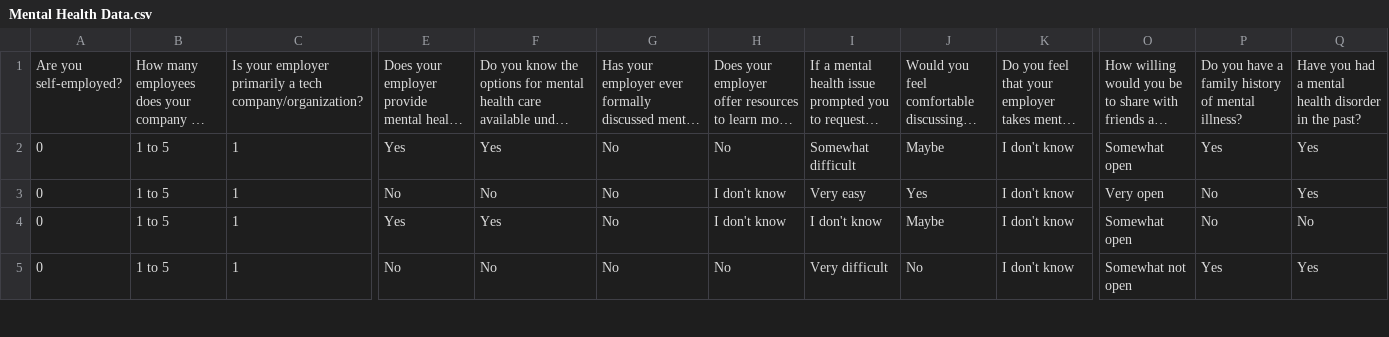
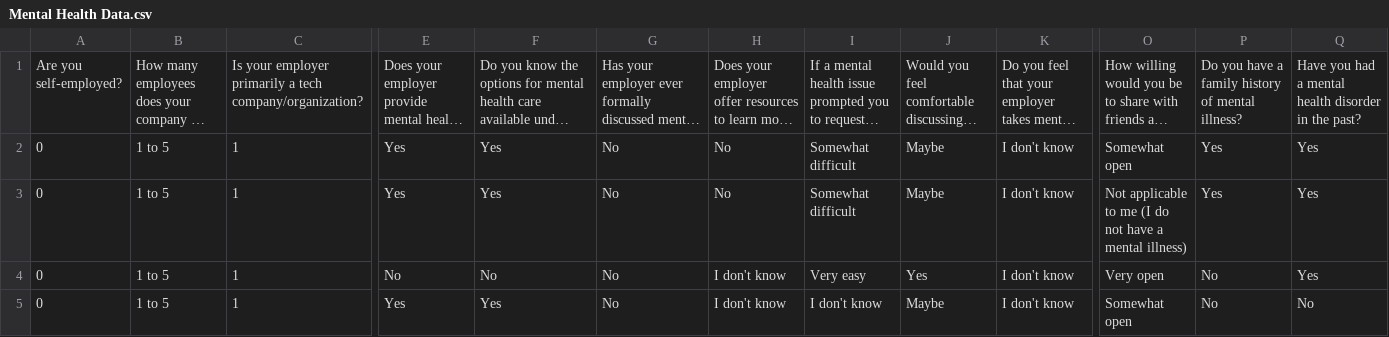
Before and after one commit to Suchisrit/dataviz-for-mental-health, a CSV file: Mental Health Data.csv, drawn as a sheet; only a part is shown, gaps mark what is left out; the shorter side is filled out with more unchanged rows; long unchanged cells end in …; rows hold the shown columns only; the diff names each change by its address in the sheet, - before the commit and + after, or states it on an @@ line.

```diff
--- a/Mental Health Data.csv
+++ b/Mental Health Data.csv
+row 3: 0 | 1 to 5 | 1 | Yes | Yes | No | No | Somewhat difficult | Maybe | I don't know | Not applicable to me (I do not have a mental illness) | Yes | Yes
```
Also changed, not shown: 2 other files.
